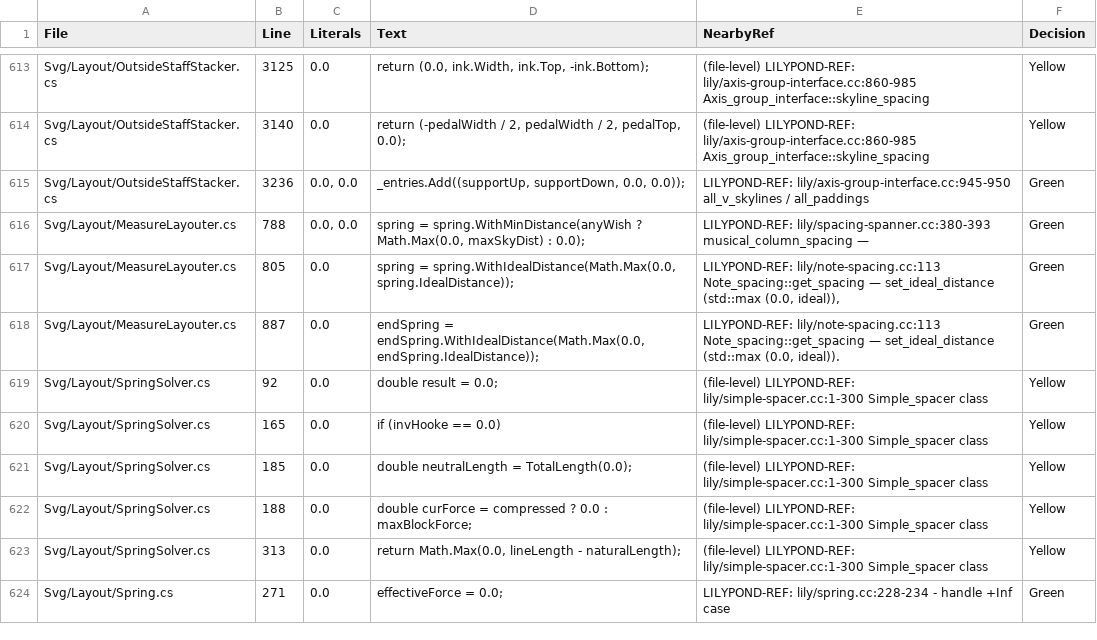
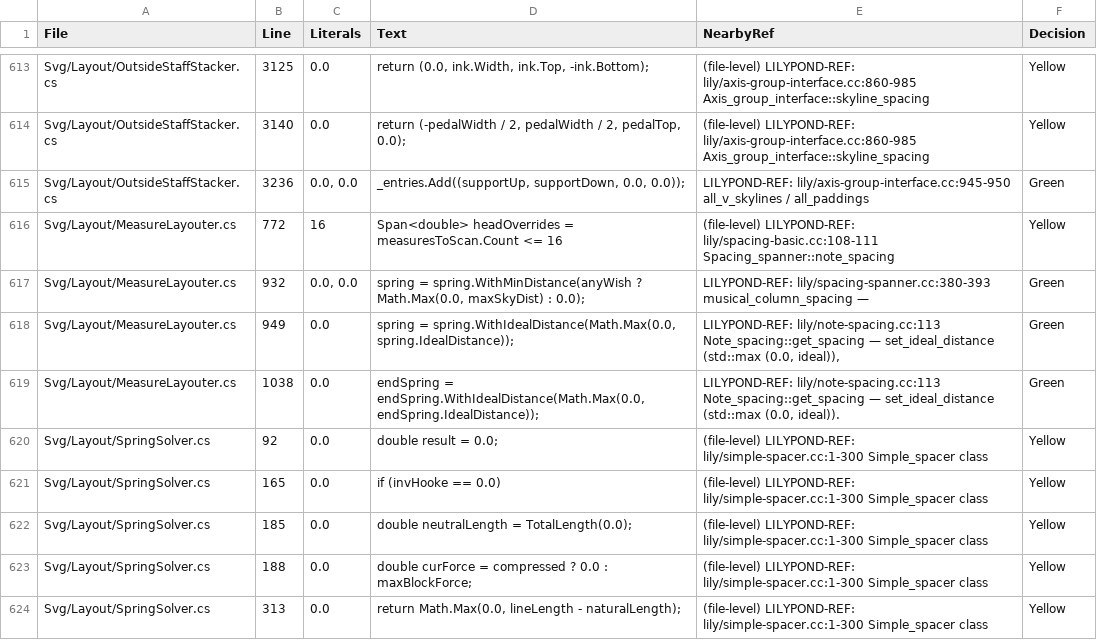
Before and after one commit to yotsuda/LilySharp, a CSV file: audit/magic_constants.csv, drawn as a sheet; only a part is shown, gaps mark what is left out; the shorter side is filled out with more unchanged rows.

Commit message:
spacing: tab wishes read LilyPond's fret digit, an accidental is its bare box rodded past its neighbour
- spacing: a tab voice's wish reads LilyPond's fret digit, and a numbers-only tab's takes no stem correction
  (LilyPond's staff+tab spring is the mean of the staff wish and a stemless tab wish)
- beams: an automatic beam is asked to end with the shortest it held before the new note, too
- spacing: an accidental's skyline is its bare box, not padded with the column's
- spacing: an accidental is rodded to the notes it reaches past its neighbour
  (the compressed line's gap was the accidental, twice over)

```diff
--- a/audit/magic_constants.csv
+++ b/audit/magic_constants.csv
@@ -615,5 +615,6 @@
 "Svg/Layout/OutsideStaffStacker.cs","3236","0.0, 0.0","_entries.Add((supportUp, supportDown, 0.0, 0.0));","LILYPOND-REF: lily/axis-group-interface.cc:945-950 all_v_skylines / all_paddings","Green"
-"Svg/Layout/MeasureLayouter.cs","788","0.0, 0.0","spring = spring.WithMinDistance(anyWish ? Math.Max(0.0, maxSkyDist) : 0.0);","LILYPOND-REF: lily/spacing-spanner.cc:380-393 musical_column_spacing —","Green"
-"Svg/Layout/MeasureLayouter.cs","805","0.0","spring = spring.WithIdealDistance(Math.Max(0.0, spring.IdealDistance));","LILYPOND-REF: lily/note-spacing.cc:113 Note_spacing::get_spacing — set_ideal_distance (std::max (0.0, ideal)),","Green"
-"Svg/Layout/MeasureLayouter.cs","887","0.0","endSpring = endSpring.WithIdealDistance(Math.Max(0.0, endSpring.IdealDistance));","LILYPOND-REF: lily/note-spacing.cc:113 Note_spacing::get_spacing — set_ideal_distance (std::max (0.0, ideal)).","Green"
+"Svg/Layout/MeasureLayouter.cs","772","16","Span<double> headOverrides = measuresToScan.Count <= 16","(file-level) LILYPOND-REF: lily/spacing-basic.cc:108-111 Spacing_spanner::note_spacing","Yellow"
+"Svg/Layout/MeasureLayouter.cs","932","0.0, 0.0","spring = spring.WithMinDistance(anyWish ? Math.Max(0.0, maxSkyDist) : 0.0);","LILYPOND-REF: lily/spacing-spanner.cc:380-393 musical_column_spacing —","Green"
+"Svg/Layout/MeasureLayouter.cs","949","0.0","spring = spring.WithIdealDistance(Math.Max(0.0, spring.IdealDistance));","LILYPOND-REF: lily/note-spacing.cc:113 Note_spacing::get_spacing — set_ideal_distance (std::max (0.0, ideal)),","Green"
+"Svg/Layout/MeasureLayouter.cs","1038","0.0","endSpring = endSpring.WithIdealDistance(Math.Max(0.0, endSpring.IdealDistance));","LILYPOND-REF: lily/note-spacing.cc:113 Note_spacing::get_spacing — set_ideal_distance (std::max (0.0, ideal)).","Green"
 "Svg/Layout/SpringSolver.cs","92","0.0","double result = 0.0;","(file-level) LILYPOND-REF: lily/simple-spacer.cc:1-300 Simple_spacer class","Yellow"
```
Also changed, not shown: 55 other files.
